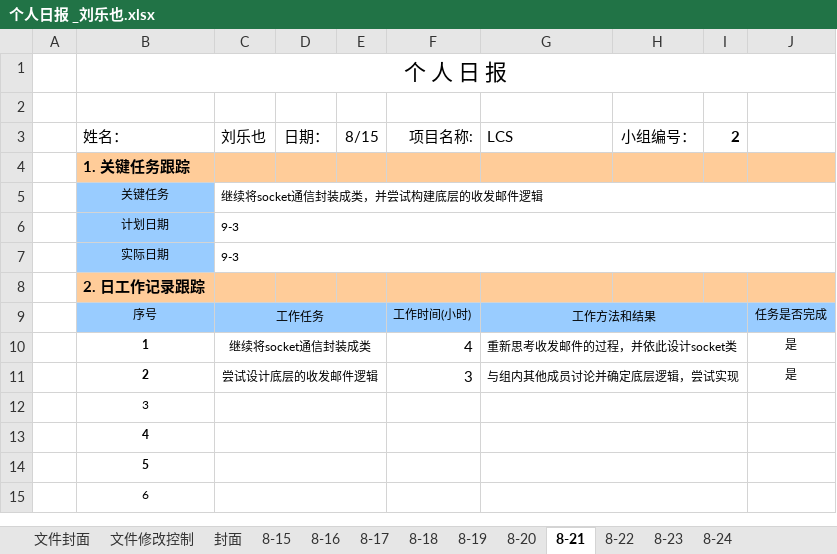
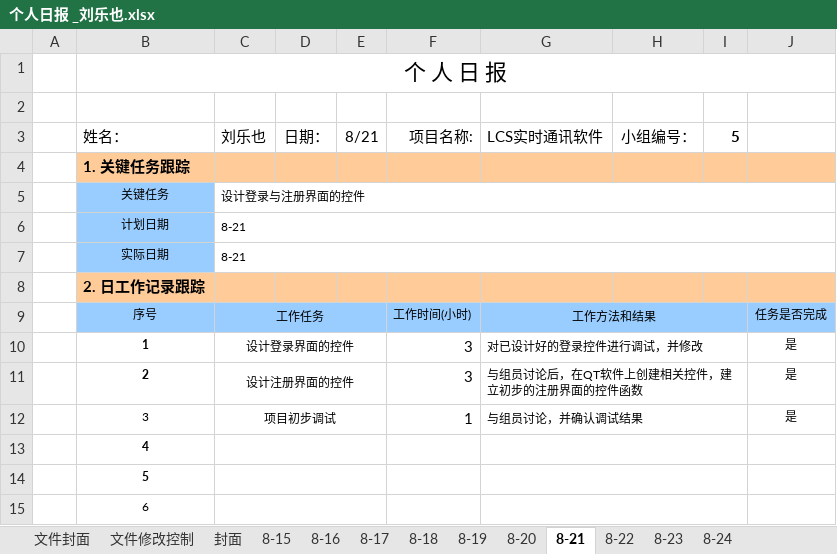
Before and after one commit to SeeChen/LCS_lanChatSoftware, an Excel workbook: LCS-实时通讯软件5组/03.项目文件/个人日报/个人日报 _刘乐也.xlsx, sheet 8-21, drawn as a sheet; only a part is shown; values as stored, in another font and other column widths than the file's, no borders; charts and pictures not drawn; removed rows and columns are numbered as before the commit, all else as after; the diff names each change by its address in the sheet, - before the commit and + after, or states it on an @@ line.

```diff
--- a/LCS-实时通讯软件5组/03.项目文件/个人日报/个人日报 _刘乐也.xlsx (sheet 8-21)
+++ b/LCS-实时通讯软件5组/03.项目文件/个人日报/个人日报 _刘乐也.xlsx (sheet 8-21)
-E3: 8/15
+E3: 8/21
-G3: LCS
+G3: LCS实时通讯软件
-I3: 2
+I3: 5
-C5 (刘乐也): 继续将socket通信封装成类，并尝试构建底层的收发邮件逻辑
+C5 (刘乐也): 设计登录与注册界面的控件
-C6:C7 (刘乐也): 9-3
+C6:C7 (刘乐也): 8-21
-row 10:  | 1 | 继续将socket通信封装成类 |  |  | 4 | 重新思考收发邮件的过程，并依此设计socket类 |  |  | 是
+row 10:  | 1 | 设计登录界面的控件 |  |  | 3 | 对已设计好的登录控件进行调试，并修改 |  |  | 是
-C11 (刘乐也): 尝试设计底层的收发邮件逻辑
+C11 (刘乐也): 设计注册界面的控件
-G11 (LCS实时通讯软件): 与组内其他成员讨论并确定底层逻辑，尝试实现
+G11 (LCS实时通讯软件): 与组员讨论后，在QT软件上创建相关控件，建立初步的注册界面的控件函数
-row 12:  | 3
+row 12:  | 3 | 项目初步调试 |  |  | 1 | 与组员讨论，并确认调试结果 |  |  | 是
```
Also changed, not shown: sheet 8-18, sheet 8-22, sheet 8-19, sheet 8-16, sheet 8-20, sheet 8-15, 4 more sheets, 8 other files.
